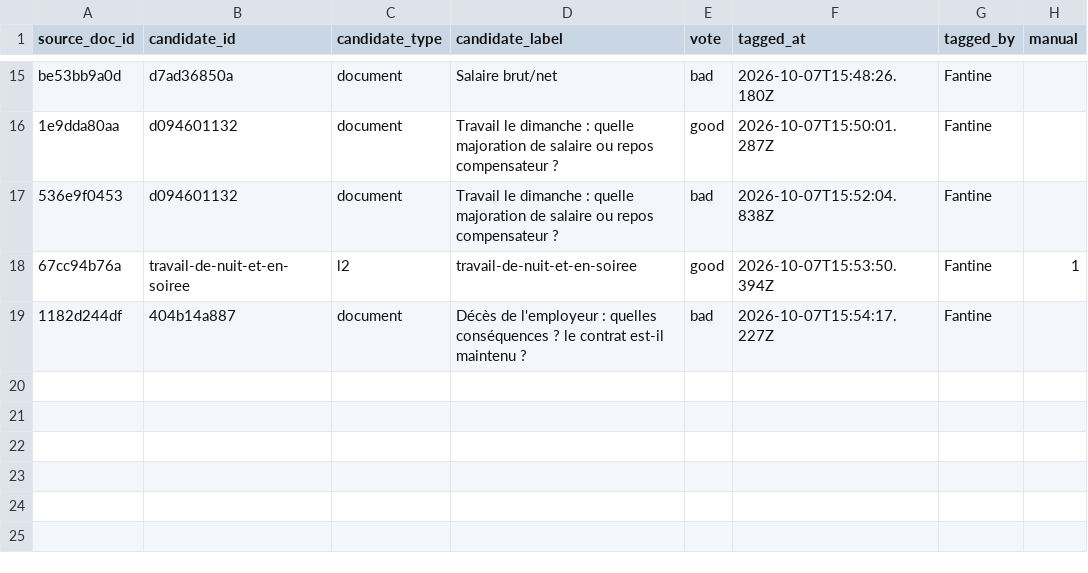
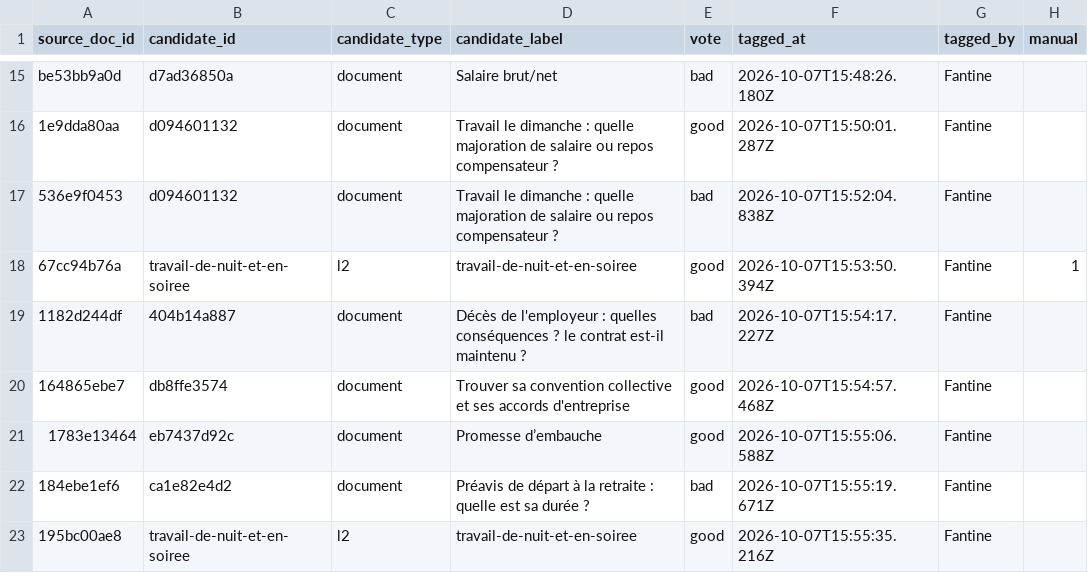
Before and after one commit to rmelisson/fiches-sp-links-tagging, a CSV file: votes/link_tags.csv, drawn as a sheet; only a part is shown, gaps mark what is left out; the diff names each change by its address in the sheet, - before the commit and + after, or states it on an @@ line.

Commit message:
votes: Fantine (22)

```diff
--- a/votes/link_tags.csv
+++ b/votes/link_tags.csv
+row 20: 164865ebe7 | db8ffe3574 | document | Trouver sa convention collective et ses accords d'entreprise | good | 2026-10-07T15:54:57.468Z | Fantine
+row 21: 1783e13464 | eb7437d92c | document | Promesse d’embauche | good | 2026-10-07T15:55:06.588Z | Fantine
+row 22: 184ebe1ef6 | ca1e82e4d2 | document | Préavis de départ à la retraite : quelle est sa durée ? | bad | 2026-10-07T15:55:19.671Z | Fantine
+row 23: 195bc00ae8 | travail-de-nuit-et-en-soiree | l2 | travail-de-nuit-et-en-soiree | good | 2026-10-07T15:55:35.216Z | Fantine
```
